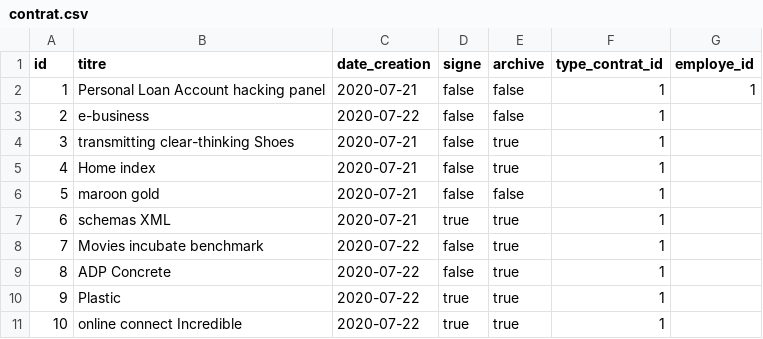
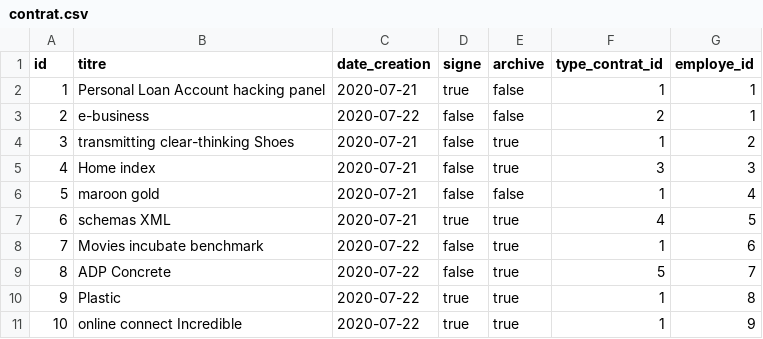
Before and after one commit to eddy62/emna_back_end, a CSV file: src/main/resources/config/liquibase/fake-data/contrat.csv, drawn as a sheet.

Commit message:
[Fix][JS] - Articles, Avenants, Contrats OK

```diff
--- a/src/main/resources/config/liquibase/fake-data/contrat.csv
+++ b/src/main/resources/config/liquibase/fake-data/contrat.csv
@@ -1,11 +1,11 @@
 id;titre;date_creation;signe;archive;type_contrat_id;employe_id
-1;Personal Loan Account hacking panel;2020-07-21;false;false;1;1
-2;e-business;2020-07-22;false;false;1;
-3;transmitting clear-thinking Shoes;2020-07-21;false;true;1;
-4;Home index;2020-07-21;false;true;1;
-5;maroon gold;2020-07-21;false;false;1;
-6;schemas XML;2020-07-21;true;true;1;
-7;Movies incubate benchmark;2020-07-22;false;true;1;
-8;ADP Concrete;2020-07-22;false;true;1;
-9;Plastic;2020-07-22;true;true;1;
-10;online connect Incredible;2020-07-22;true;true;1;
+1;Personal Loan Account hacking panel;2020-07-21;true;false;1;1
+2;e-business;2020-07-22;false;false;2;1
+3;transmitting clear-thinking Shoes;2020-07-21;false;true;1;2
+4;Home index;2020-07-21;false;true;3;3
+5;maroon gold;2020-07-21;false;false;1;4
+6;schemas XML;2020-07-21;true;true;4;5
+7;Movies incubate benchmark;2020-07-22;false;true;1;6
+8;ADP Concrete;2020-07-22;false;true;5;7
+9;Plastic;2020-07-22;true;true;1;8
+10;online connect Incredible;2020-07-22;true;true;1;9
```
Also changed, not shown: 1 other file.
